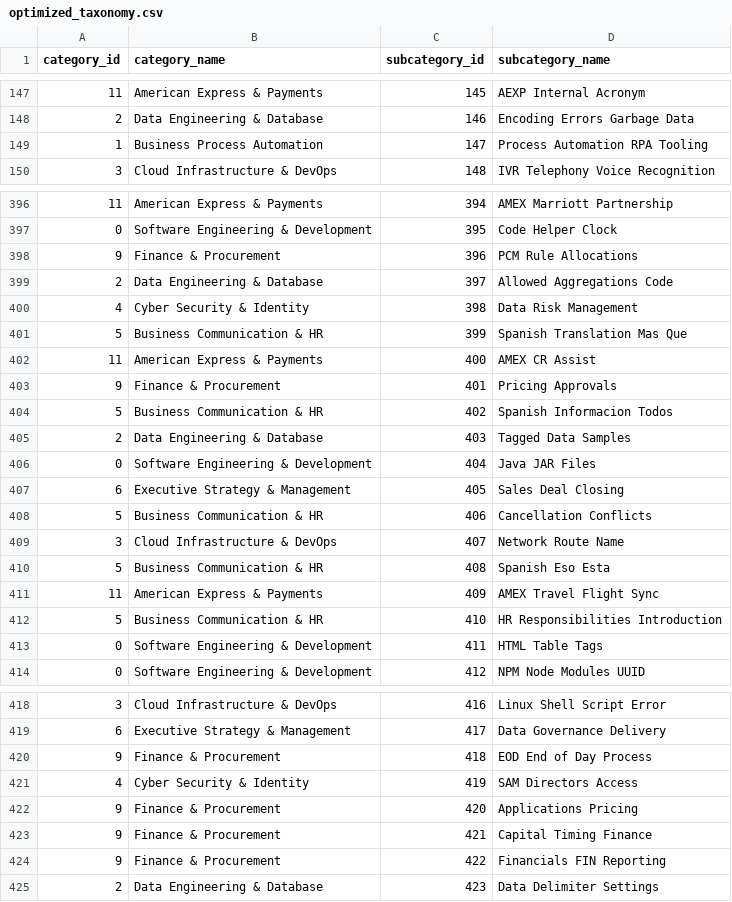
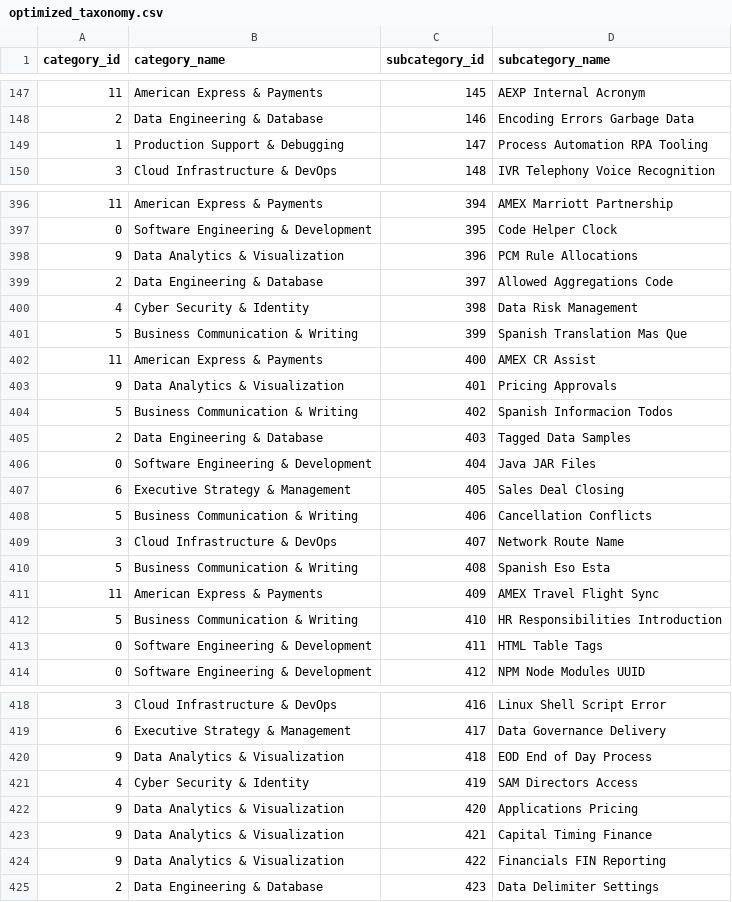
Before and after one commit to krishna-mk-0124/Prompt_Insights, a CSV file: AIObservatory/data/optimized_taxonomy.csv, drawn as a sheet; only a part is shown, gaps mark what is left out; the diff covers the shown part only.

Commit message:
Fix: Normalize taxonomy category names for consistency

```diff
--- a/AIObservatory/data/optimized_taxonomy.csv
+++ b/AIObservatory/data/optimized_taxonomy.csv
@@ -148,3 +148,3 @@ category_id,category_name,subcategory_id,subcategory_name
 2,Data Engineering & Database,146,Encoding Errors Garbage Data
-1,Business Process Automation,147,Process Automation RPA Tooling
+1,Production Support & Debugging,147,Process Automation RPA Tooling
 3,Cloud Infrastructure & DevOps,148,IVR Telephony Voice Recognition
@@ -397,9 +397,9 @@ category_id,category_name,subcategory_id,subcategory_name
 0,Software Engineering & Development,395,Code Helper Clock
-9,Finance & Procurement,396,PCM Rule Allocations
+9,Data Analytics & Visualization,396,PCM Rule Allocations
 2,Data Engineering & Database,397,Allowed Aggregations Code
 4,Cyber Security & Identity,398,Data Risk Management
-5,Business Communication & HR,399,Spanish Translation Mas Que
+5,Business Communication & Writing,399,Spanish Translation Mas Que
 11,American Express & Payments,400,AMEX CR Assist
-9,Finance & Procurement,401,Pricing Approvals
-5,Business Communication & HR,402,Spanish Informacion Todos
+9,Data Analytics & Visualization,401,Pricing Approvals
+5,Business Communication & Writing,402,Spanish Informacion Todos
 2,Data Engineering & Database,403,Tagged Data Samples
@@ -407,7 +407,7 @@ category_id,category_name,subcategory_id,subcategory_name
 6,Executive Strategy & Management,405,Sales Deal Closing
-5,Business Communication & HR,406,Cancellation Conflicts
+5,Business Communication & Writing,406,Cancellation Conflicts
 3,Cloud Infrastructure & DevOps,407,Network Route Name
-5,Business Communication & HR,408,Spanish Eso Esta
+5,Business Communication & Writing,408,Spanish Eso Esta
 11,American Express & Payments,409,AMEX Travel Flight Sync
-5,Business Communication & HR,410,HR Responsibilities Introduction
+5,Business Communication & Writing,410,HR Responsibilities Introduction
 0,Software Engineering & Development,411,HTML Table Tags
@@ -419,7 +419,7 @@ category_id,category_name,subcategory_id,subcategory_name
 6,Executive Strategy & Management,417,Data Governance Delivery
-9,Finance & Procurement,418,EOD End of Day Process
+9,Data Analytics & Visualization,418,EOD End of Day Process
 4,Cyber Security & Identity,419,SAM Directors Access
-9,Finance & Procurement,420,Applications Pricing
-9,Finance & Procurement,421,Capital Timing Finance
-9,Finance & Procurement,422,Financials FIN Reporting
+9,Data Analytics & Visualization,420,Applications Pricing
+9,Data Analytics & Visualization,421,Capital Timing Finance
+9,Data Analytics & Visualization,422,Financials FIN Reporting
 2,Data Engineering & Database,423,Data Delimiter Settings
```
Also changed, not shown: 30 edited cells elsewhere in this file.
